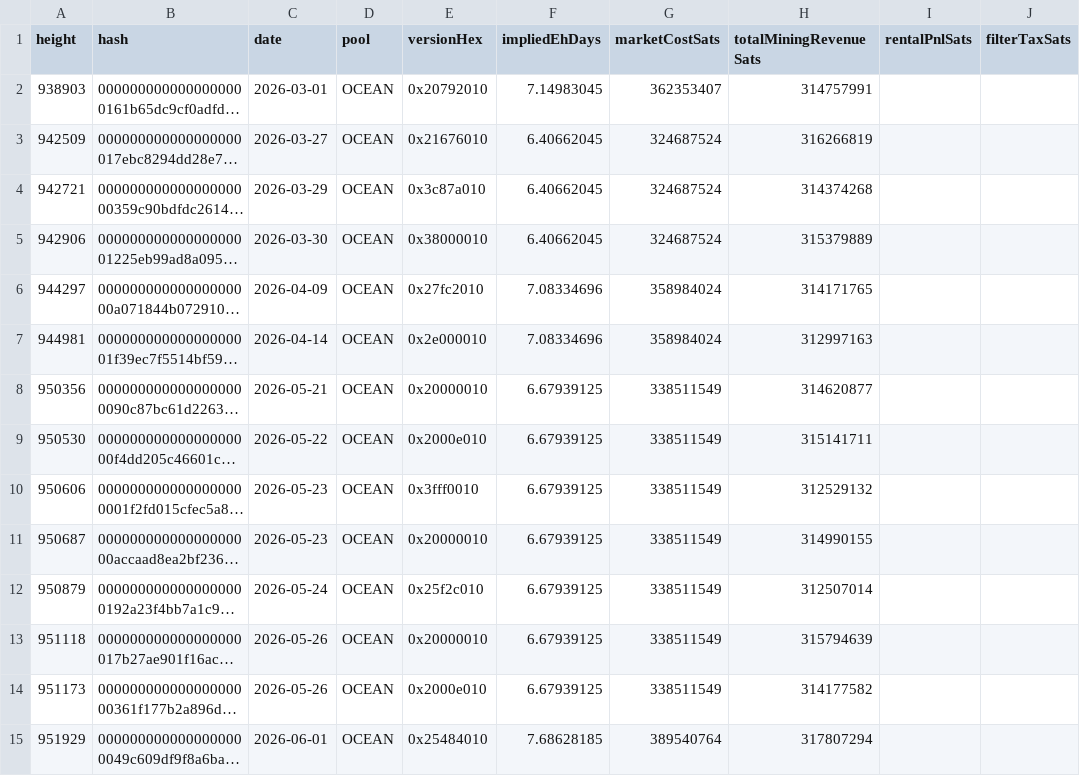
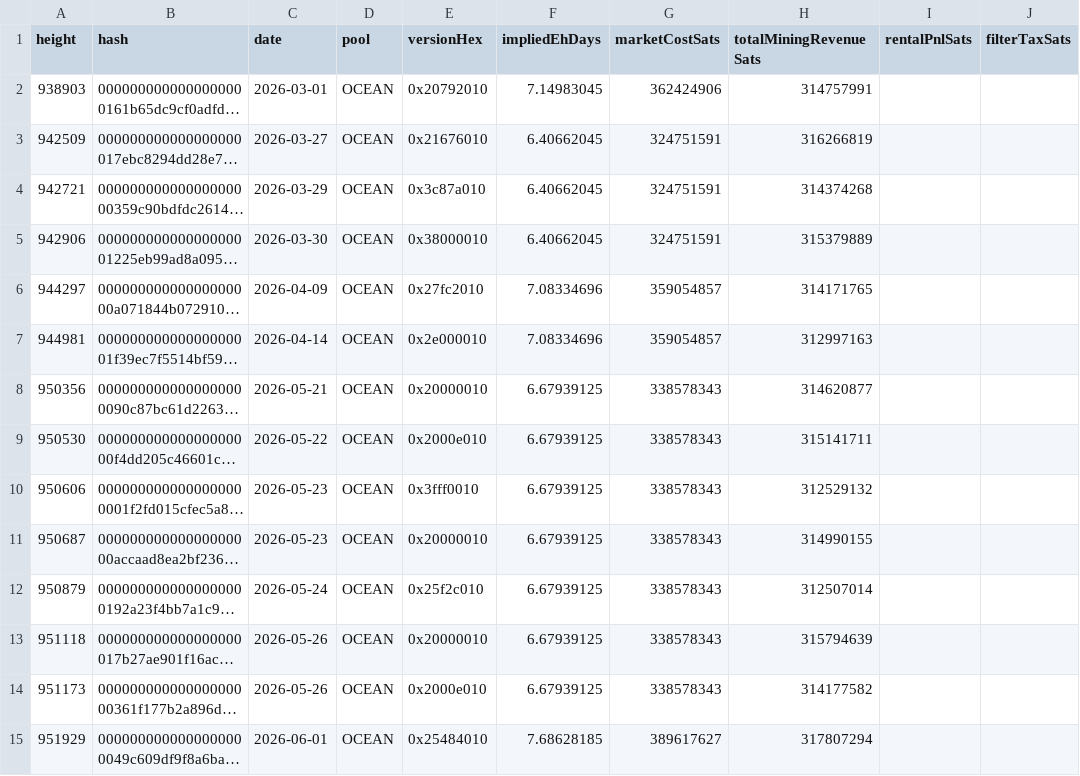
Before and after one commit to btcpavao/bip110-war-chest, a CSV file: public/data/signaling-blocks.csv, drawn as a sheet; only a part is shown; long unchanged cells end in …; the diff covers the shown part only; the diff names each change by its address in the sheet, - before the commit and + after, or states it on an @@ line.

```diff
--- a/public/data/signaling-blocks.csv
+++ b/public/data/signaling-blocks.csv
-G2 (marketCostSats): 362353407
+G2 (marketCostSats): 362424906
-G3:G5 (marketCostSats): 324687524
+G3:G5 (marketCostSats): 324751591
-G6:G7 (marketCostSats): 358984024
+G6:G7 (marketCostSats): 359054857
-G8:G14 (marketCostSats): 338511549
+G8:G14 (marketCostSats): 338578343
-G15 (marketCostSats): 389540764
+G15 (marketCostSats): 389617627
```
Also changed, not shown: 150 edited cells elsewhere in this file, 9 other files.
